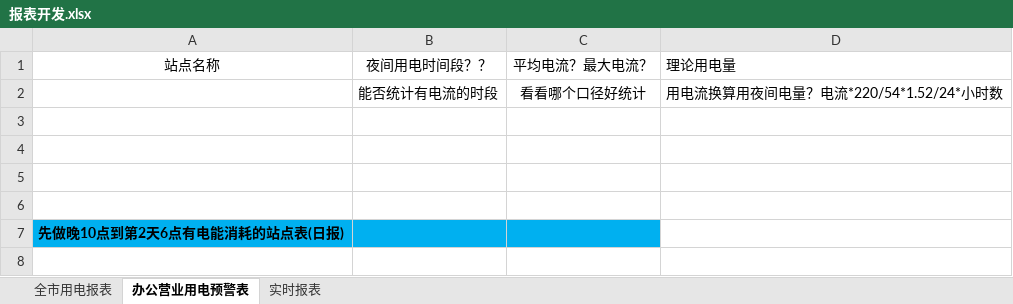
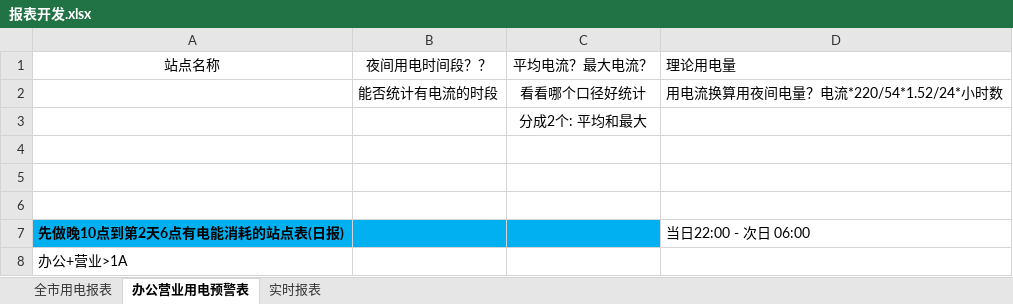
Before and after one commit to ThinkingAgain/PueProject, an Excel workbook: doc/proj/需求/报表开发.xlsx, sheet 办公营业用电预警表, drawn as a sheet; values as stored, in another font and other column widths than the file's, no borders; removed rows and columns are numbered as before the commit, all else as after; the diff names each change by its address in the sheet, - before the commit and + after, or states it on an @@ line.

Commit message:
nonproductive-alarm data api completed

```diff
--- a/doc/proj/需求/报表开发.xlsx (sheet 办公营业用电预警表)
+++ b/doc/proj/需求/报表开发.xlsx (sheet 办公营业用电预警表)
+row 3:  |  | 分成2个: 平均和最大
-row 6: (empty)
-D7 (理论用电量): (empty)
+D7 (理论用电量): 当日22:00 - 次日 06:00
+row 8: 办公+营业>1A
```
Also changed, not shown: 12 other files.
